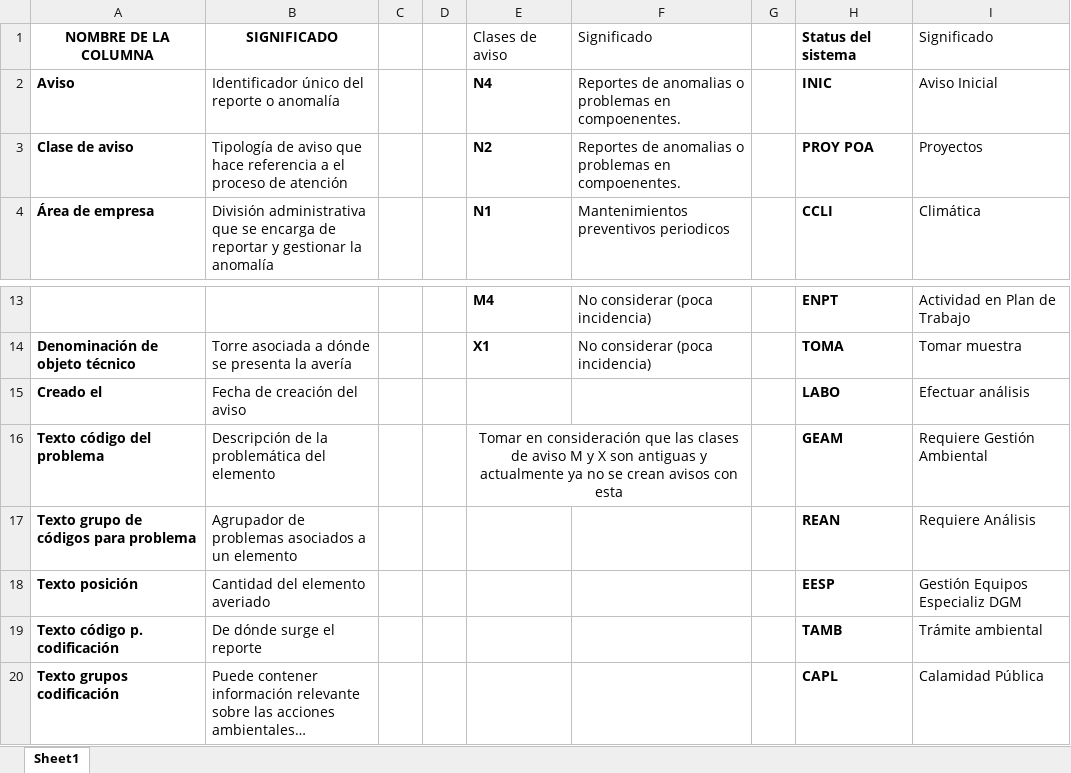
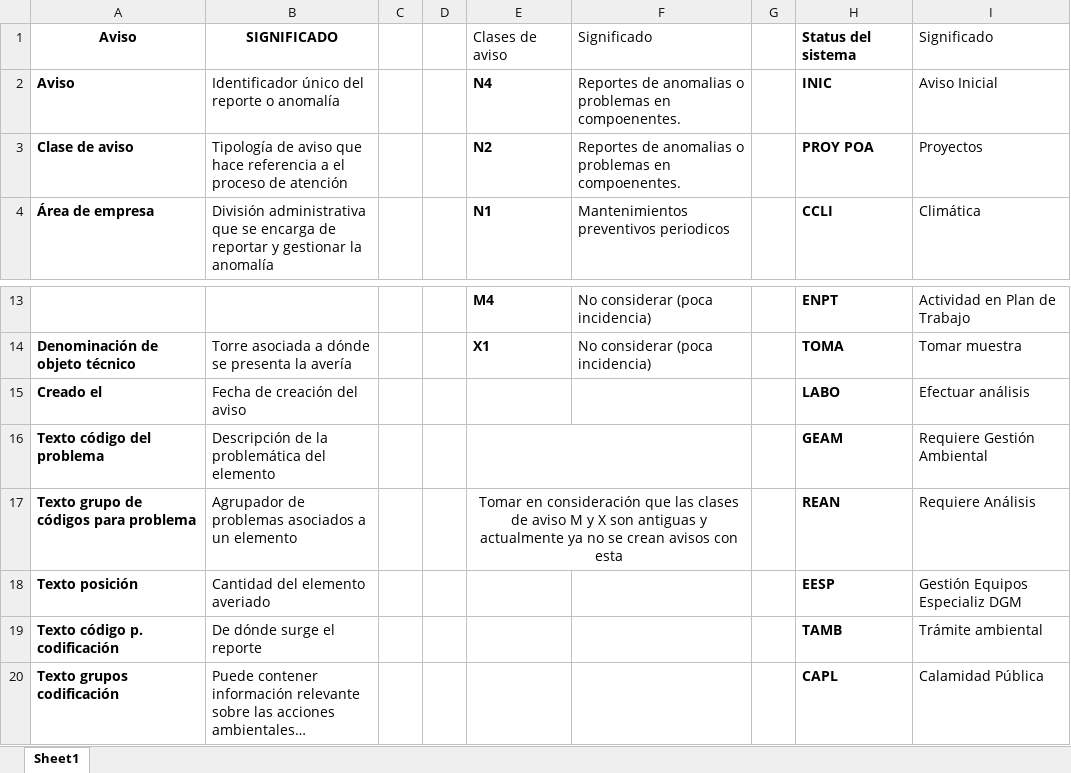
Before and after one commit to Tomaslopera/Hackathon_ISA, an Excel workbook: Datasets/significado_columnas.xlsx, sheet Sheet1, drawn as a sheet; only a part is shown, gaps mark what is left out; long unchanged cells end in …; values as stored, in another font and other column widths than the file's, no borders; table styles not drawn; the diff names each change by its address in the sheet, - before the commit and + after, or states it on an @@ line.

Commit message:
Analisis Avisos Modificado

```diff
--- a/Datasets/significado_columnas.xlsx (sheet Sheet1)
+++ b/Datasets/significado_columnas.xlsx (sheet Sheet1)
-A1: NOMBRE DE LA COLUMNA
+A1: Aviso
-E16: Tomar en consideración que las clases de aviso M y X son antiguas y actualmente ya no se crean avisos con esta
+E16: (empty)
-E17: (empty)
+E17: Tomar en consideración que las clases de aviso M y X son antiguas y actualmente ya no se crean avisos con esta
+E17:F17 merged
```
Also changed, not shown: 2 other files.
